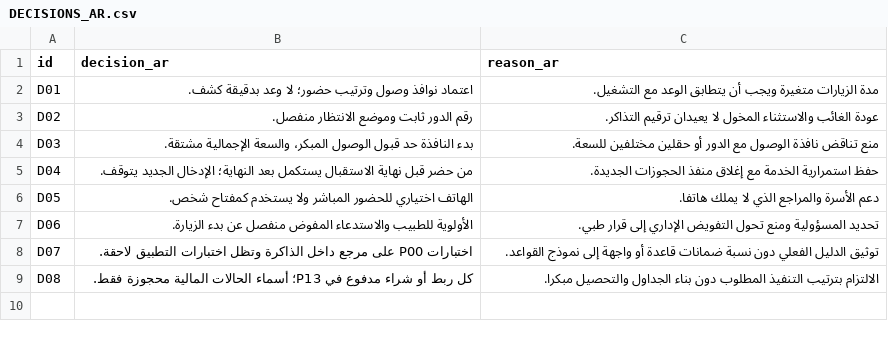
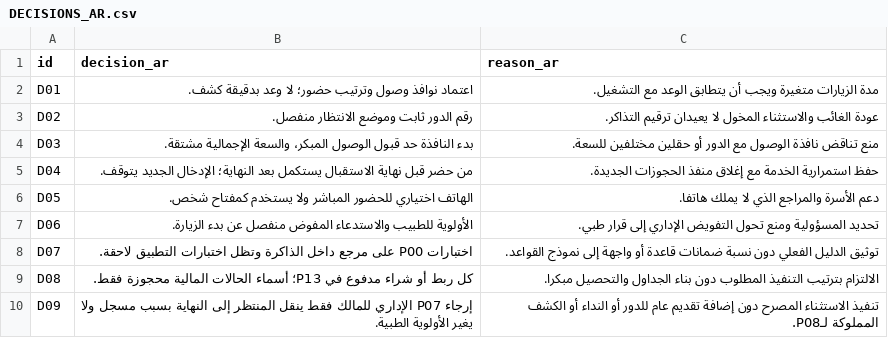
Before and after one commit to hosamalqodaymy-rgb/nobteek, a CSV file: docs/DECISIONS_AR.csv, drawn as a sheet; the diff names each change by its address in the sheet, - before the commit and + after, or states it on an @@ line.

```diff
--- a/docs/DECISIONS_AR.csv
+++ b/docs/DECISIONS_AR.csv
+row 10: D09 | إرجاء P07 الإداري للمالك فقط ينقل المنتظر إلى النهاية بسبب مسجل ولا يغير الأولوية الطبية. | تنفيذ الاستثناء المصرح دون إضافة تقديم عام للدور أو النداء أو الكشف المملوكة لـP08.
```
Also changed, not shown: 7 other files.
